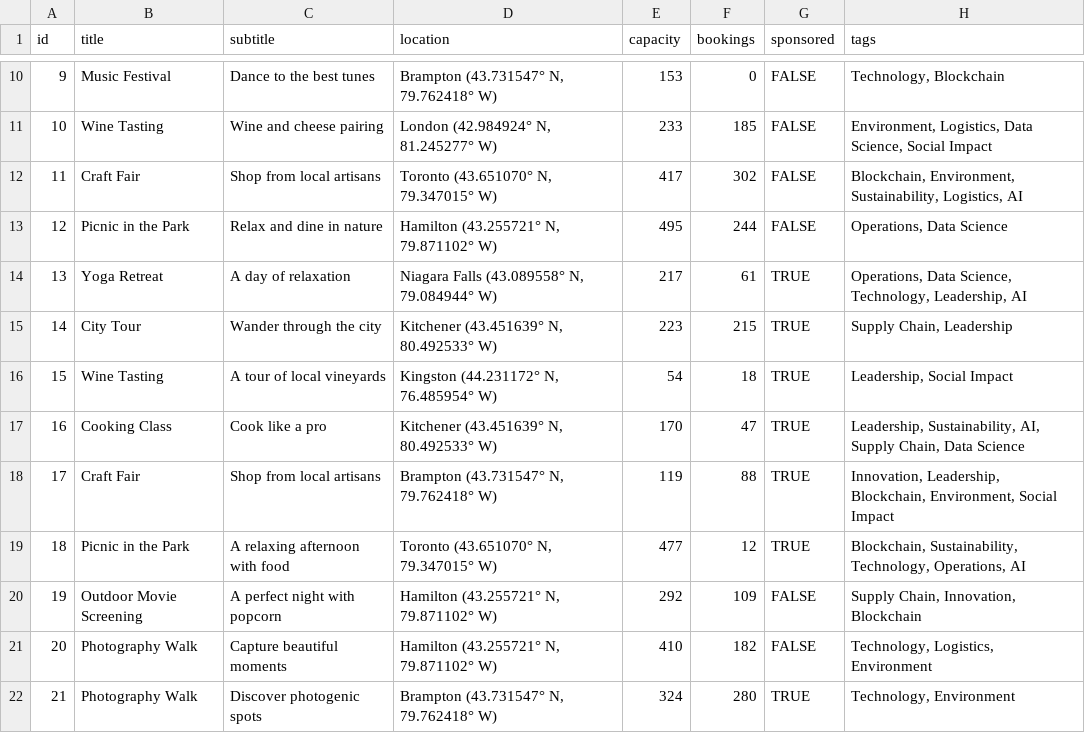
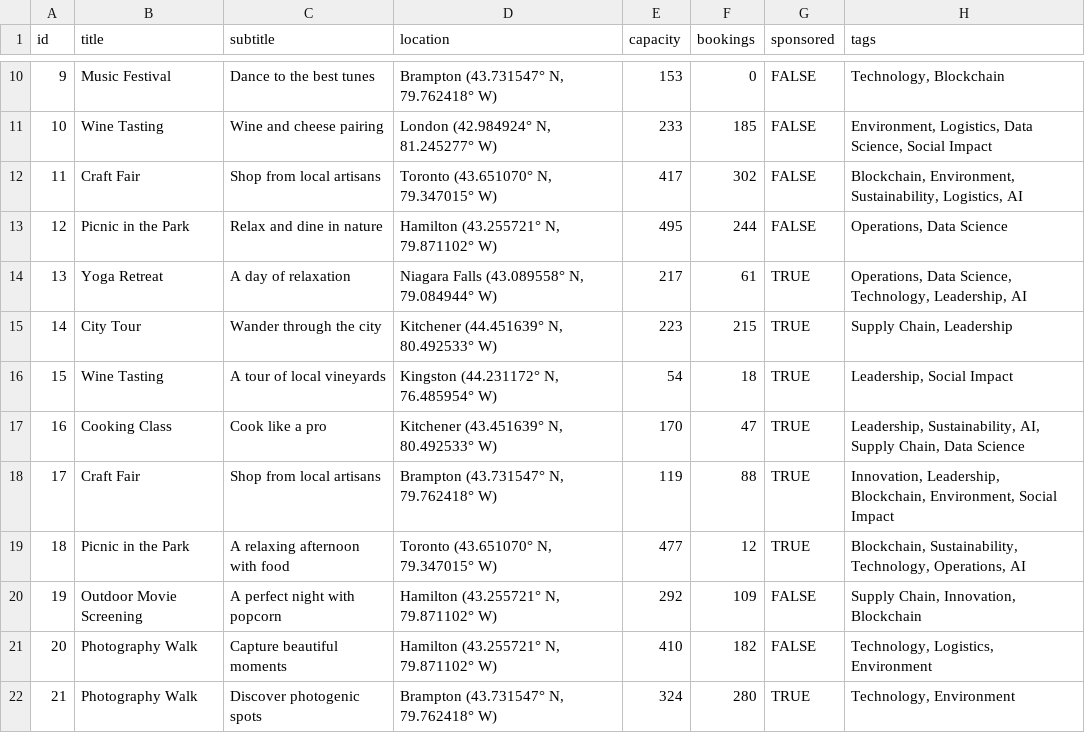
Before and after one commit to biehla/eventify, a CSV file: events.csv, drawn as a sheet; only a part is shown, gaps mark what is left out.

```diff
--- a/events.csv
+++ b/events.csv
@@ -14,3 +14,3 @@ id,title,subtitle,location,capacity,bookings,sponsored,tags
 13,Yoga Retreat,A day of relaxation,"Niagara Falls (43.089558° N, 79.084944° W)",217,61,TRUE,"Operations, Data Science, Technology, Leadership, AI"
-14,City Tour,Wander through the city,"Kitchener (43.451639° N, 80.492533° W)",223,215,TRUE,"Supply Chain, Leadership"
+14,City Tour,Wander through the city,"Kitchener (44.451639° N, 80.492533° W)",223,215,TRUE,"Supply Chain, Leadership"
 15,Wine Tasting,A tour of local vineyards,"Kingston (44.231172° N, 76.485954° W)",54,18,TRUE,"Leadership, Social Impact"
```
Also changed, not shown: 8 other files.
